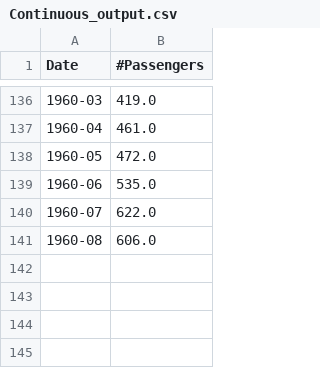
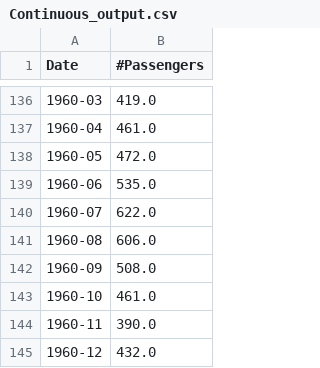
Before and after one commit to ramyeid/FYP, a CSV file: src/main/resources/TimeSeriesAnalysis/ContinuousForecast/Continuous_output.csv, drawn as a sheet; only a part is shown, gaps mark what is left out.

Commit message:
continuous forecast menubar done

```diff
--- a/src/main/resources/TimeSeriesAnalysis/ContinuousForecast/Continuous_output.csv
+++ b/src/main/resources/TimeSeriesAnalysis/ContinuousForecast/Continuous_output.csv
@@ -141 +141,5 @@ Date,#Passengers
 1960-08,606.0
+1960-09,508.0
+1960-10,461.0
+1960-11,390.0
+1960-12,432.0
```
Also changed, not shown: 2 other files.
